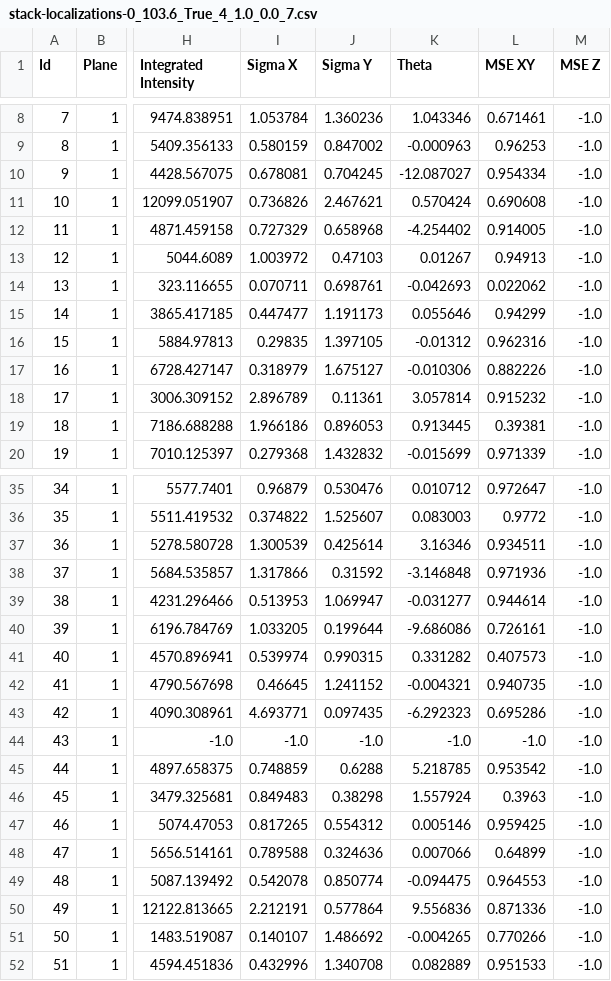
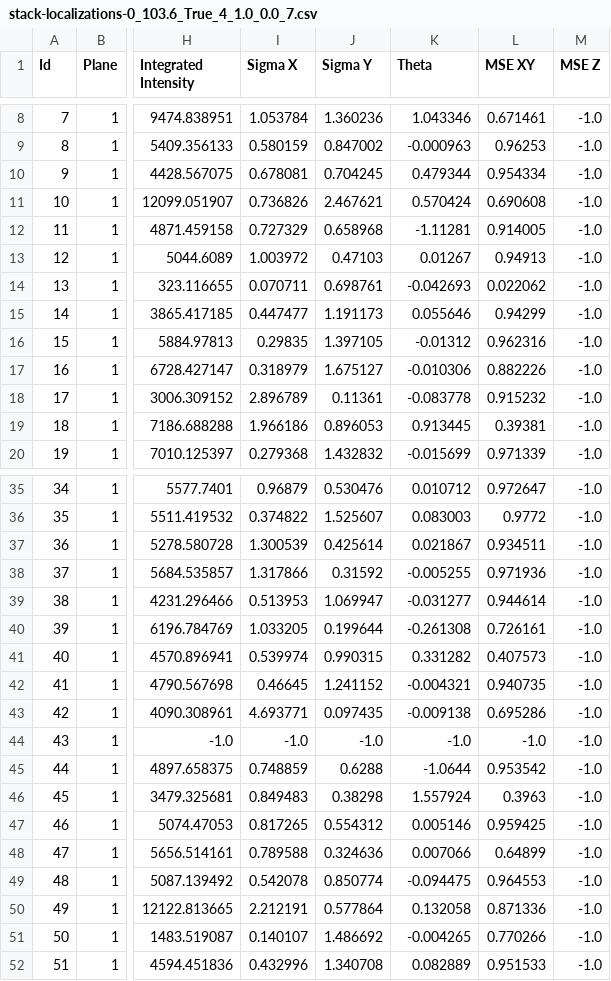
Before and after one commit to tmonseigne/palm-tracer, a CSV file: palm_tracer/_tests/input/ref/stack-localizations-0_103.6_True_4_1.0_0.0_7.csv, drawn as a sheet; only a part is shown, gaps mark what is left out; the diff covers the shown part only; the diff names each change by its address in the sheet, - before the commit and + after, or states it on an @@ line.

```diff
--- a/palm_tracer/_tests/input/ref/stack-localizations-0_103.6_True_4_1.0_0.0_7.csv
+++ b/palm_tracer/_tests/input/ref/stack-localizations-0_103.6_True_4_1.0_0.0_7.csv
-K10 (Theta): -12.087027
+K10 (Theta): 0.479344
-K12 (Theta): -4.254402
+K12 (Theta): -1.11281
-K18 (Theta): 3.057814
+K18 (Theta): -0.083778
-K37 (Theta): 3.16346
+K37 (Theta): 0.021867
-K38 (Theta): -3.146848
+K38 (Theta): -0.005255
-K40 (Theta): -9.686086
+K40 (Theta): -0.261308
-K43 (Theta): -6.292323
+K43 (Theta): -0.009138
-K45 (Theta): 5.218785
+K45 (Theta): -1.0644
-K50 (Theta): 9.556836
+K50 (Theta): 0.132058
```
Also changed, not shown: 1 edited cell elsewhere in this file, palm_tracer/_tests/input/ref/stack-localizations-103.6_False_4_1.0_0.0_7.csv, palm_tracer/_tests/input/ref/stack-localizations-103.6_True_4_1.0_0.0_7.csv, 6 other files.
